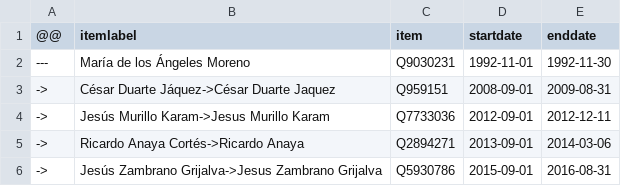
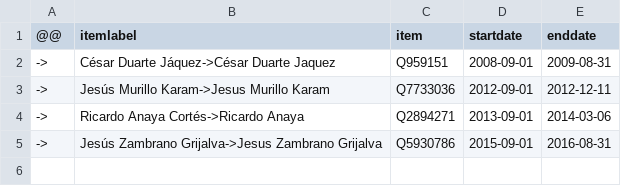
Before and after one commit to every-politician-scrapers/mexico-ministers, a CSV file: sources/speaker/diff.csv, drawn as a sheet; the diff names each change by its address in the sheet, - before the commit and + after, or states it on an @@ line.

```diff
--- a/sources/speaker/diff.csv
+++ b/sources/speaker/diff.csv
-row 2: --- | María de los Ángeles Moreno | Q9030231 | 1992-11-01 | 1992-11-30
```
Also changed, not shown: sources/speaker/wikidata.csv, 2 other files.
